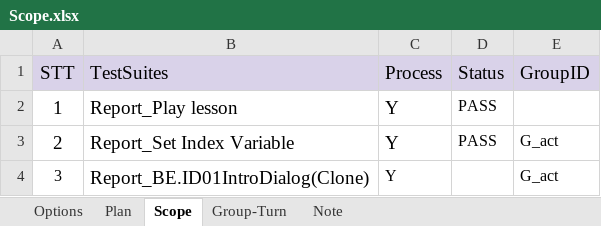
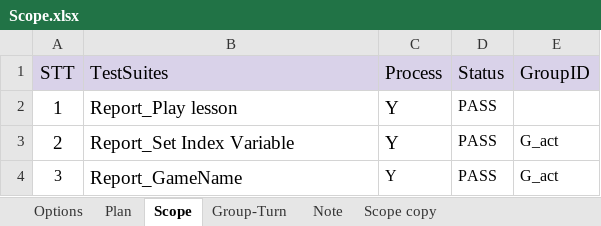
Before and after one commit to ngale892/tool_test_game, an Excel workbook: config/Scope.xlsx, sheet Scope, drawn as a sheet; values as stored, in another font and other column widths than the file's, no borders; charts and pictures and conditional formats not drawn; the diff names each change by its address in the sheet, - before the commit and + after, or states it on an @@ line.

```diff
--- a/config/Scope.xlsx (sheet Scope)
+++ b/config/Scope.xlsx (sheet Scope)
+sheet tab: Scope copy
-B4 (TestSuites): Report_BE.ID01IntroDialog(Clone)
+B4 (TestSuites): Report_GameName
-D4 (Status): (empty)
+D4 (Status): PASS
```
Also changed, not shown: sheet Plan, charts or pictures, config/report/A/Report_BE.ID01IntroDialog(Clone)_Hello!Lesson 1_1.xlsx, config/report/A/Report_Play lesson_Hello!Lesson 1_1.xlsx, 8 other files.
